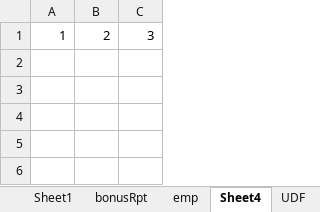
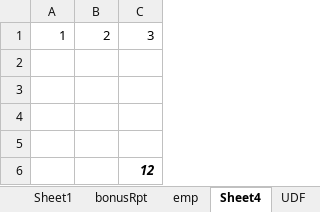
Before and after one commit to shivanipriya89/Employee, an Excel workbook: Practicing Looping.xlsm, sheet Sheet4, drawn as a sheet; values as stored, in another font and other column widths than the file's, no borders; the diff names each change by its address in the sheet, - before the commit and + after, or states it on an @@ line.

```diff
--- a/Practicing Looping.xlsm (sheet Sheet4)
+++ b/Practicing Looping.xlsm (sheet Sheet4)
+row 2: (empty)
+row 3: (empty)
+row 4: (empty)
+row 5: (empty)
+row 6:  |  | 12
```
Also changed, not shown: sheet UDF, sheet emp, charts or pictures.
